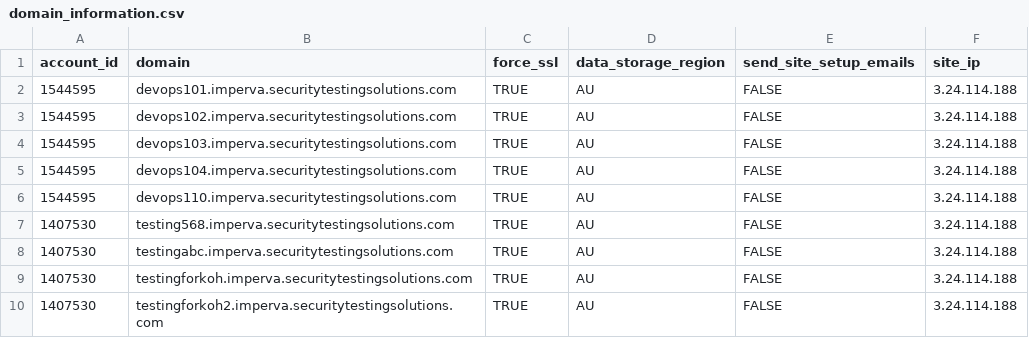
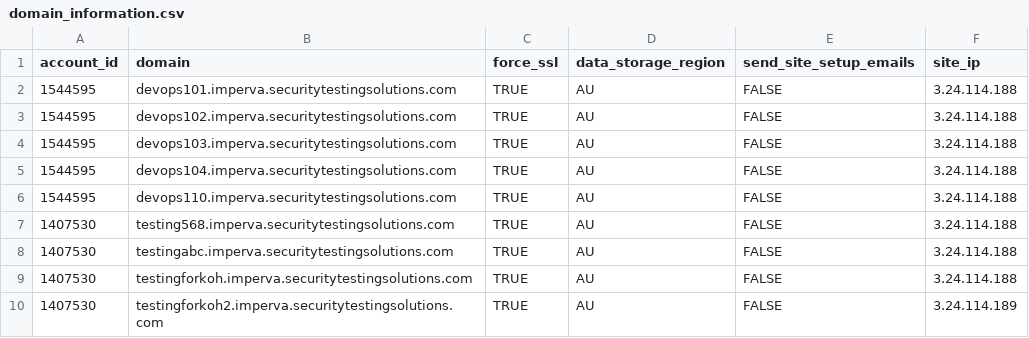
Before and after one commit to shikhar1987/Imperva-Terraform-Cloud-WAF, a CSV file: domain_information.csv, drawn as a sheet.

Commit message:
3rd Demo for Kohj

```diff
--- a/domain_information.csv
+++ b/domain_information.csv
@@ -9,2 +9,2 @@ account_id,domain,force_ssl,data_storage_region,send_site_setup_emails,site_ip
 1407530,testingforkoh.imperva.securitytestingsolutions.com,TRUE,AU,FALSE,3.24.114.188
-1407530,testingforkoh2.imperva.securitytestingsolutions.com,TRUE,AU,FALSE,3.24.114.188
+1407530,testingforkoh2.imperva.securitytestingsolutions.com,TRUE,AU,FALSE,3.24.114.189
```
